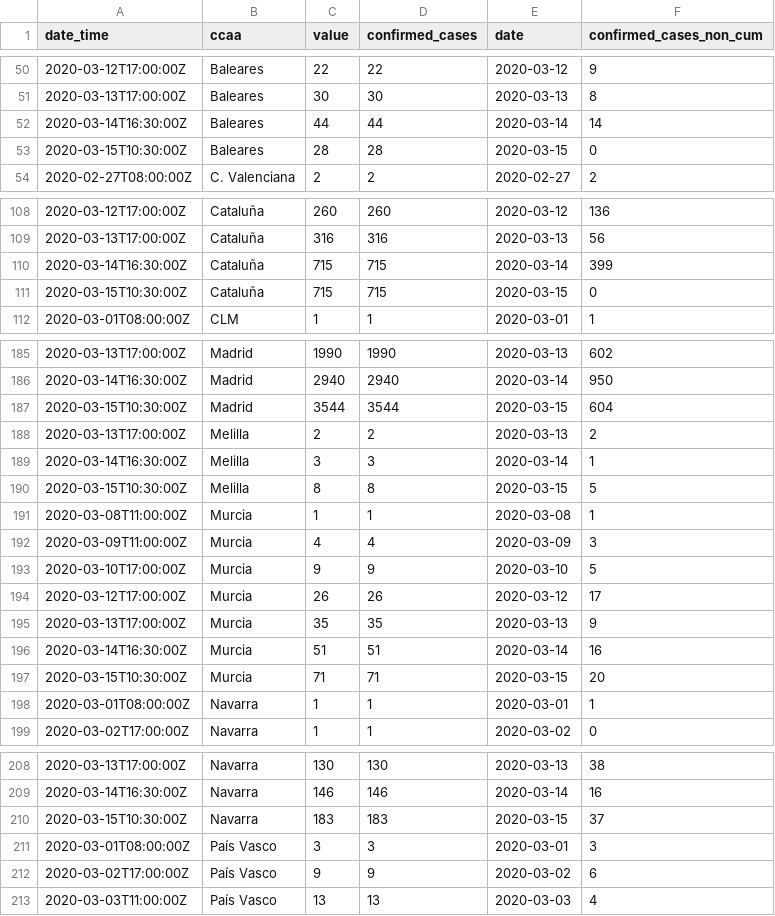
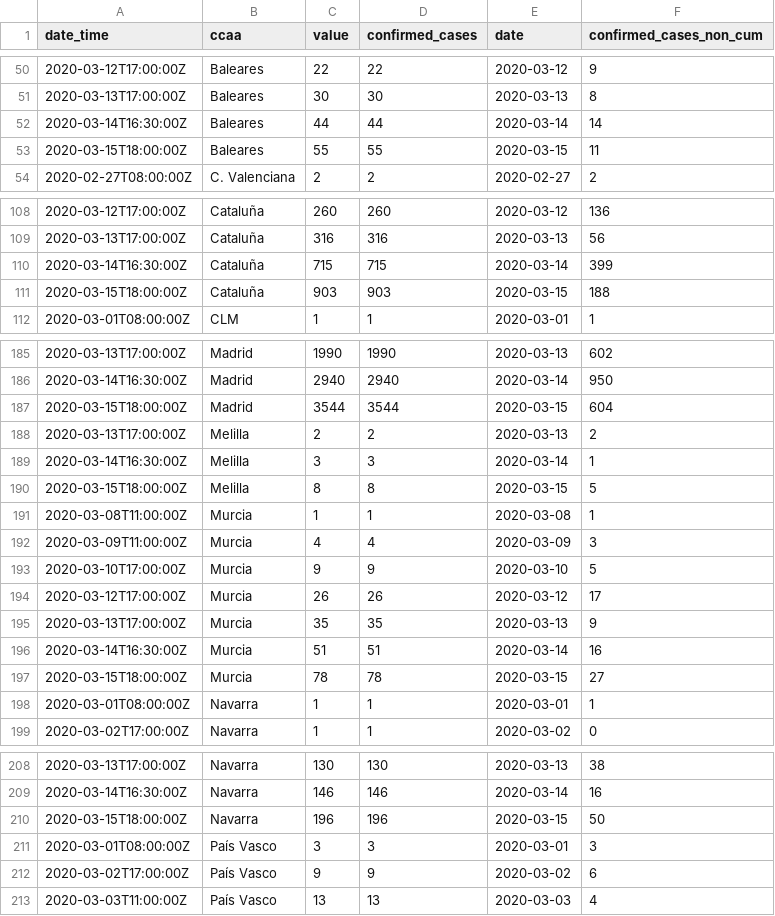
Before and after one commit to databrew/covid19, a CSV file: data-raw/isglobal/ccaa_day.csv, drawn as a sheet; only a part is shown, gaps mark what is left out; the diff covers the shown part only.

```diff
--- a/data-raw/isglobal/ccaa_day.csv
+++ b/data-raw/isglobal/ccaa_day.csv
@@ -52,3 +52,3 @@ date_time,ccaa,value,confirmed_cases,date,confirmed_cases_non_cum
 2020-03-14T16:30:00Z,Baleares,44,44,2020-03-14,14
-2020-03-15T10:30:00Z,Baleares,28,28,2020-03-15,0
+2020-03-15T18:00:00Z,Baleares,55,55,2020-03-15,11
 2020-02-27T08:00:00Z,C. Valenciana,2,2,2020-02-27,2
@@ -110,3 +110,3 @@ date_time,ccaa,value,confirmed_cases,date,confirmed_cases_non_cum
 2020-03-14T16:30:00Z,Cataluña,715,715,2020-03-14,399
-2020-03-15T10:30:00Z,Cataluña,715,715,2020-03-15,0
+2020-03-15T18:00:00Z,Cataluña,903,903,2020-03-15,188
 2020-03-01T08:00:00Z,CLM,1,1,2020-03-01,1
@@ -186,6 +186,6 @@ date_time,ccaa,value,confirmed_cases,date,confirmed_cases_non_cum
 2020-03-14T16:30:00Z,Madrid,2940,2940,2020-03-14,950
-2020-03-15T10:30:00Z,Madrid,3544,3544,2020-03-15,604
+2020-03-15T18:00:00Z,Madrid,3544,3544,2020-03-15,604
 2020-03-13T17:00:00Z,Melilla,2,2,2020-03-13,2
 2020-03-14T16:30:00Z,Melilla,3,3,2020-03-14,1
-2020-03-15T10:30:00Z,Melilla,8,8,2020-03-15,5
+2020-03-15T18:00:00Z,Melilla,8,8,2020-03-15,5
 2020-03-08T11:00:00Z,Murcia,1,1,2020-03-08,1
@@ -196,3 +196,3 @@ date_time,ccaa,value,confirmed_cases,date,confirmed_cases_non_cum
 2020-03-14T16:30:00Z,Murcia,51,51,2020-03-14,16
-2020-03-15T10:30:00Z,Murcia,71,71,2020-03-15,20
+2020-03-15T18:00:00Z,Murcia,78,78,2020-03-15,27
 2020-03-01T08:00:00Z,Navarra,1,1,2020-03-01,1
@@ -209,3 +209,3 @@ date_time,ccaa,value,confirmed_cases,date,confirmed_cases_non_cum
 2020-03-14T16:30:00Z,Navarra,146,146,2020-03-14,16
-2020-03-15T10:30:00Z,Navarra,183,183,2020-03-15,37
+2020-03-15T18:00:00Z,Navarra,196,196,2020-03-15,50
 2020-03-01T08:00:00Z,País Vasco,3,3,2020-03-01,3
```
Also changed, not shown: 12 edited cells elsewhere in this file, data-raw/isglobal/ccaa.csv, data-raw/spain/ccaa.csv, 7 other files.
